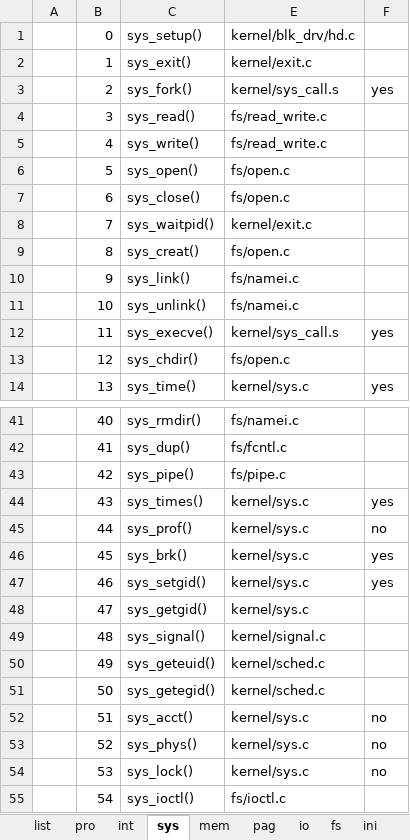
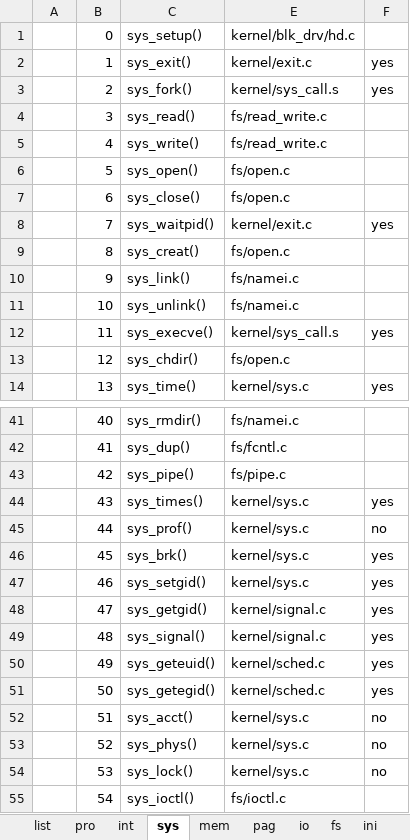
Before and after one commit to meetjoy/exploring_cs, an Excel workbook: Diagrams/Diagrams.xlsx, sheet sys, drawn as a sheet; only a part is shown, gaps mark what is left out; values as stored, in another font and other column widths than the file's, no cell formats; the diff covers the shown part only; the diff names each change by its address in the sheet, - before the commit and + after, or states it on an @@ line.

```diff
--- a/Diagrams/Diagrams.xlsx (sheet sys)
+++ b/Diagrams/Diagrams.xlsx (sheet sys)
-F2: (empty)
+F2: yes
-F8: (empty)
+F8: yes
-E48: kernel/sys.c
+E48: kernel/signal.c
-F48:F51: (empty)
+F48:F51: yes
```
Also changed, not shown: 11 edited cells elsewhere in this sheet, cell formats, 1 other file.
